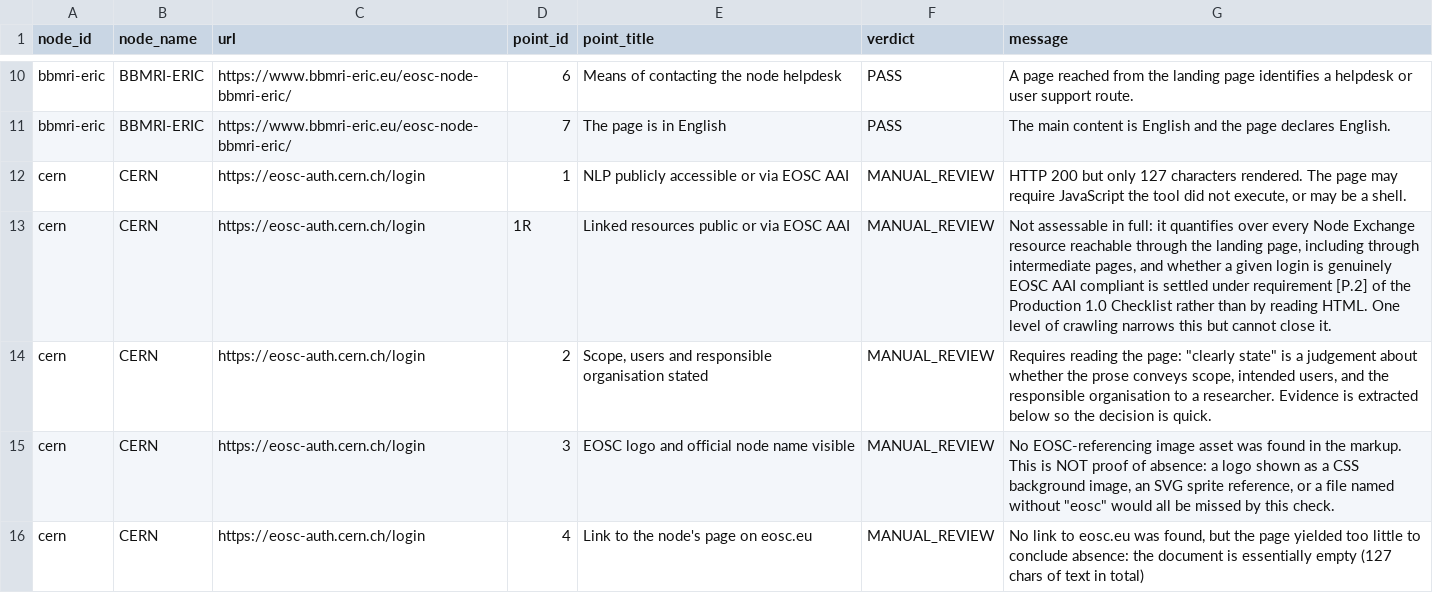
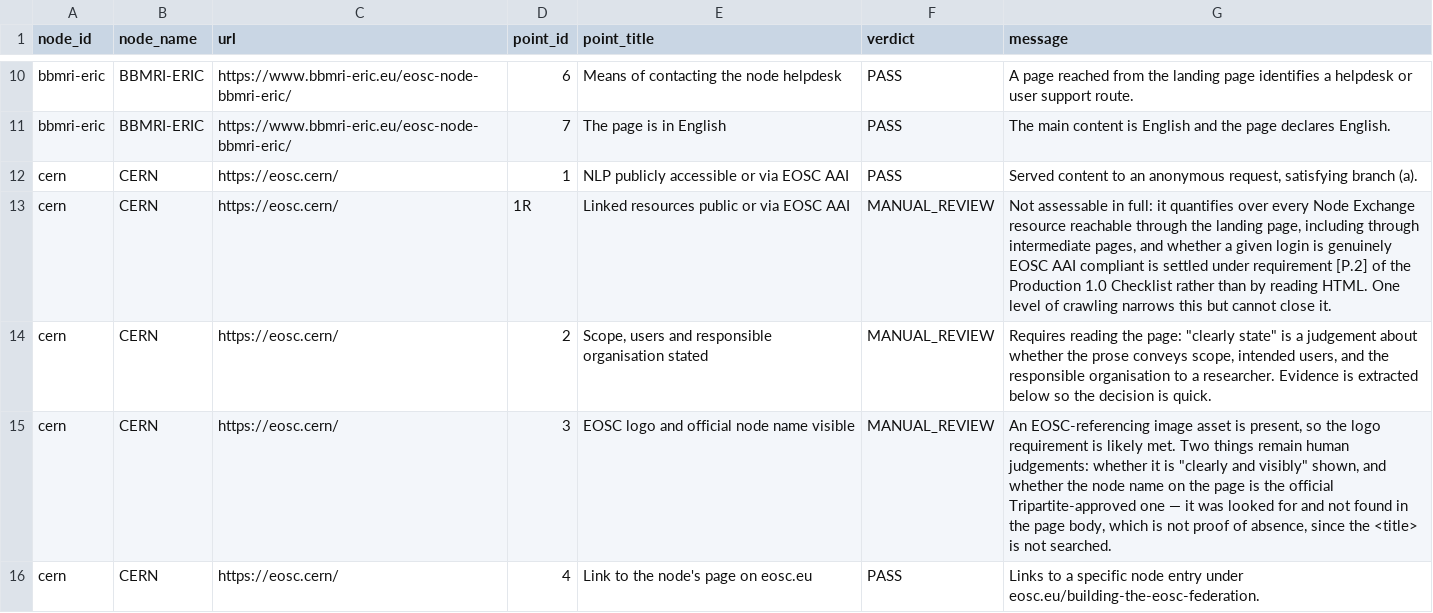
Before and after one commit to marioreale/eosc-basic-compliance, a CSV file: results/results.csv, drawn as a sheet; only a part is shown, gaps mark what is left out; the diff covers the shown part only.

Commit message:
Publish run web-11 (GitHub workflow, 28 Sep 2026, checklist v3.1): first run with CERN's new landing page https://eosc.cern/; two personal names removed from the evidence; docs and Word/PDF guides updated

```diff
--- a/results/results.csv
+++ b/results/results.csv
@@ -11,6 +11,6 @@ bbmri-eric,BBMRI-ERIC,https://www.bbmri-eric.eu/eosc-node-bbmri-eric/,6,Means of
 bbmri-eric,BBMRI-ERIC,https://www.bbmri-eric.eu/eosc-node-bbmri-eric/,7,The page is in English,PASS,The main content is English and the page declares English.
-cern,CERN,https://eosc-auth.cern.ch/login,1,NLP publicly accessible or via EOSC AAI,MANUAL_REVIEW,"HTTP 200 but only 127 characters rendered. The page may require JavaScript the tool did not execute, or may be a shell."
-cern,CERN,https://eosc-auth.cern.ch/login,1R,Linked resources public or via EOSC AAI,MANUAL_REVIEW,"Not assessable in full: it quantifies over every Node Exchange resource reachable through the landing page, including through intermediate pages, and whether a given login is genuinely EOSC AAI compliant is settled under requirement [P.2] of the Production 1.0 Checklist rather than by reading HTML. One level of crawling narrows this but cannot close it."
-cern,CERN,https://eosc-auth.cern.ch/login,2,"Scope, users and responsible organisation stated",MANUAL_REVIEW,"Requires reading the page: ""clearly state"" is a judgement about whether the prose conveys scope, intended users, and the responsible organisation to a researcher. Evidence is extracted below so the decision is quick."
-cern,CERN,https://eosc-auth.cern.ch/login,3,EOSC logo and official node name visible,MANUAL_REVIEW,"No EOSC-referencing image asset was found in the markup. This is NOT proof of absence: a logo shown as a CSS background image, an SVG sprite reference, or a file named without ""eosc"" would all be missed by this check."
-cern,CERN,https://eosc-auth.cern.ch/login,4,Link to the node's page on eosc.eu,MANUAL_REVIEW,"No link to eosc.eu was found, but the page yielded too little to conclude absence: the document is essentially empty (127 chars of text in total)"
+cern,CERN,https://eosc.cern/,1,NLP publicly accessible or via EOSC AAI,PASS,"Served content to an anonymous request, satisfying branch (a)."
+cern,CERN,https://eosc.cern/,1R,Linked resources public or via EOSC AAI,MANUAL_REVIEW,"Not assessable in full: it quantifies over every Node Exchange resource reachable through the landing page, including through intermediate pages, and whether a given login is genuinely EOSC AAI compliant is settled under requirement [P.2] of the Production 1.0 Checklist rather than by reading HTML. One level of crawling narrows this but cannot close it."
+cern,CERN,https://eosc.cern/,2,"Scope, users and responsible organisation stated",MANUAL_REVIEW,"Requires reading the page: ""clearly state"" is a judgement about whether the prose conveys scope, intended users, and the responsible organisation to a researcher. Evidence is extracted below so the decision is quick."
+cern,CERN,https://eosc.cern/,3,EOSC logo and official node name visible,MANUAL_REVIEW,"An EOSC-referencing image asset is present, so the logo requirement is likely met. Two things remain human judgements: whether it is ""clearly and visibly"" shown, and whether the node name on the page is the official Tripartite-approved one — it was looked for and not found in the page body, which is not proof of absence, since the <title> is not searched."
+cern,CERN,https://eosc.cern/,4,Link to the node's page on eosc.eu,PASS,Links to a specific node entry under eosc.eu/building-the-eosc-federation.
```
Also changed, not shown: 6 edited cells elsewhere in this file, 32 other files.
